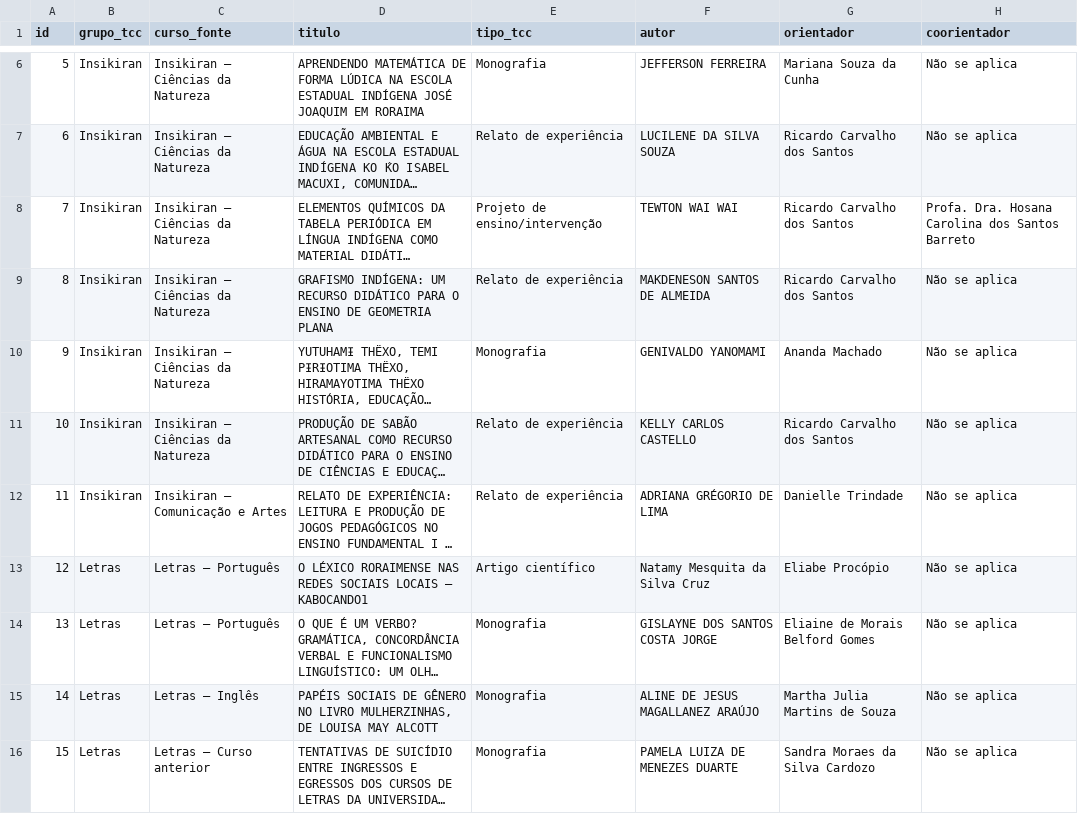
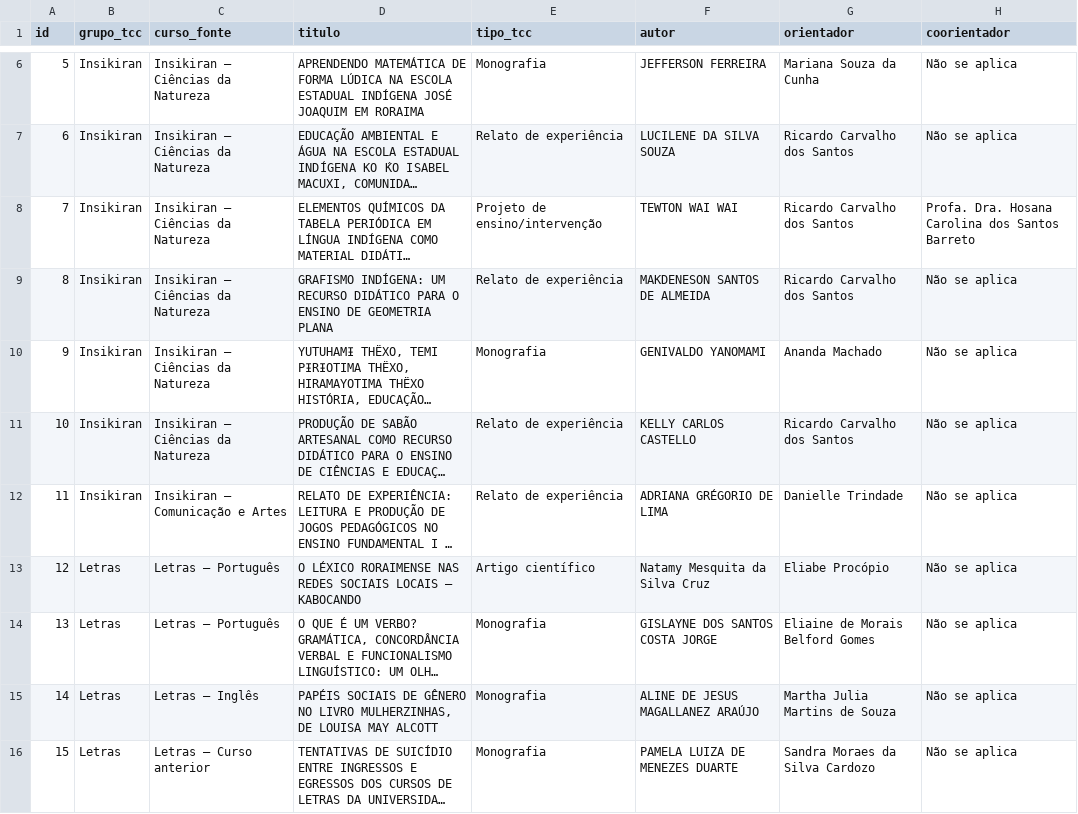
Before and after one commit to luizfweber/corpus-tcc-lidae, a CSV file: outputs/analise/corpus_tccs_analisado.csv, drawn as a sheet; only a part is shown, gaps mark what is left out; long unchanged cells end in …; the diff names each change by its address in the sheet, - before the commit and + after, or states it on an @@ line.

Commit message:
Corrigir título do TCC id 12 (remover '1' de nota de rodapé)
- id 12: 'O LÉXICO RORAIMENSE NAS REDES SOCIAIS LOCAIS – KABOCANDO'
- O '1' final era marcador de nota de rodapé, não parte do título
- Corrigido na fonte (consolidado) e no CSV analisado

```diff
--- a/outputs/analise/corpus_tccs_analisado.csv
+++ b/outputs/analise/corpus_tccs_analisado.csv
-D13 (titulo): …LOCAIS – KABOCANDO1
+D13 (titulo): …LOCAIS – KABOCANDO
```
Also changed, not shown: outputs/corpus_tccs_consolidado.csv, outputs/corpus_tccs_consolidado_147.csv.
